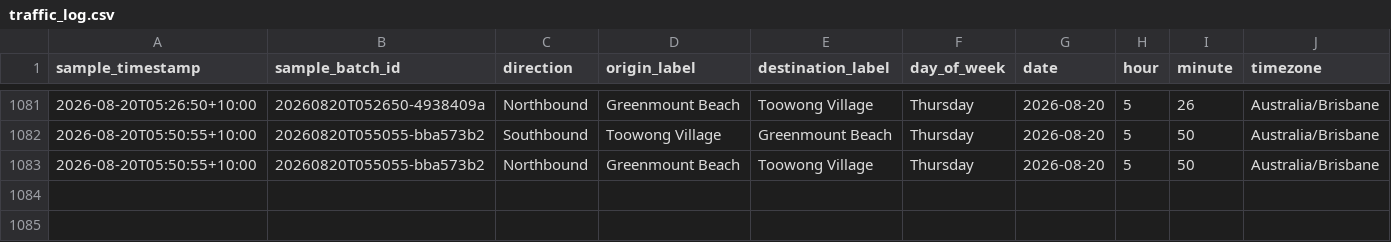
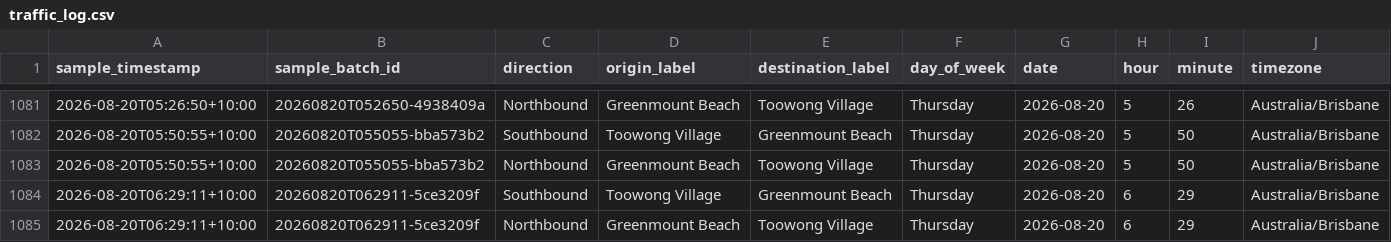
Before and after one commit to buenastardes1015/Routes_API, a CSV file: traffic_log.csv, drawn as a sheet; only a part is shown, gaps mark what is left out; rows hold the shown columns only; the diff names each change by its address in the sheet, - before the commit and + after, or states it on an @@ line.

```diff
--- a/traffic_log.csv
+++ b/traffic_log.csv
+row 1084: 2026-08-20T06:29:11+10:00 | 20260820T062911-5ce3209f | Southbound | Toowong Village | Greenmount Beach | Thursday | 2026-08-20 | 6 | 29 | Australia/Brisbane
+row 1085: 2026-08-20T06:29:11+10:00 | 20260820T062911-5ce3209f | Northbound | Greenmount Beach | Toowong Village | Thursday | 2026-08-20 | 6 | 29 | Australia/Brisbane
```
